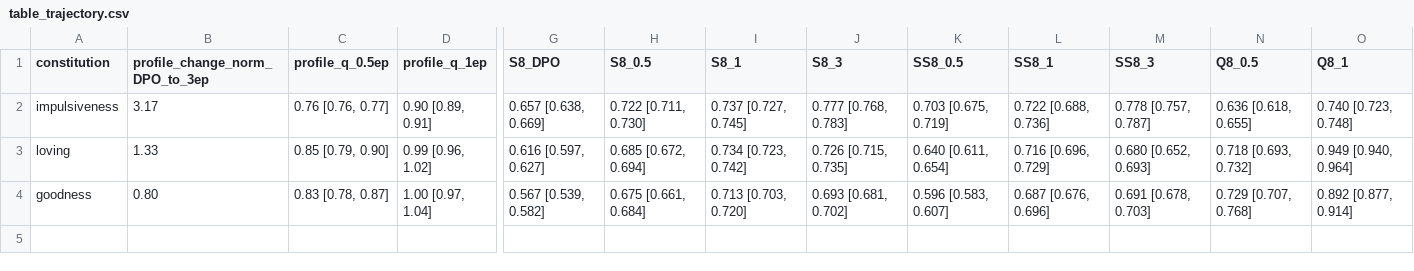
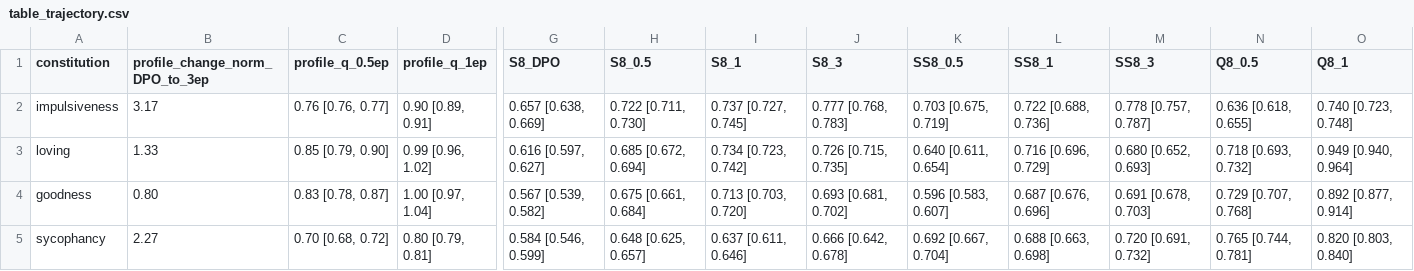
Before and after one commit to ukc10014/steering_across_personas, a CSV file: outputs/analysis/common_trajectory/table_trajectory.csv, drawn as a sheet; only a part is shown, gaps mark what is left out; rows hold the shown columns only; the diff names each change by its address in the sheet, - before the commit and + after, or states it on an @@ line.

```diff
--- a/outputs/analysis/common_trajectory/table_trajectory.csv
+++ b/outputs/analysis/common_trajectory/table_trajectory.csv
+row 5: sycophancy | 2.27 | 0.70 [0.68, 0.72] | 0.80 [0.79, 0.81] | 0.584 [0.546, 0.599] | 0.648 [0.625, 0.657] | 0.637 [0.611, 0.646] | 0.666 [0.642, 0.678] | 0.692 [0.667, 0.704] | 0.688 [0.663, 0.698] | 0.720 [0.691, 0.732] | 0.765 [0.744, 0.781] | 0.820 [0.803, 0.840]
```
Also changed, not shown: outputs/analysis/common_trajectory/trajectory_points.csv, 15 other files.
